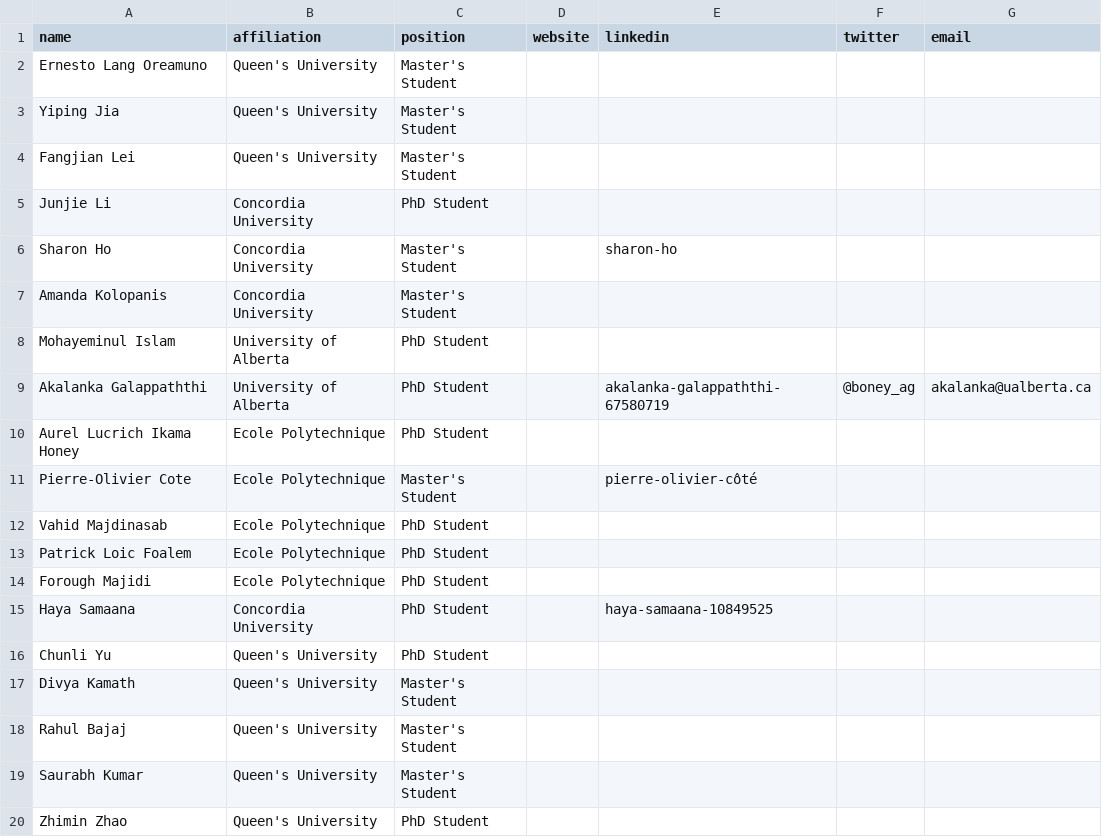
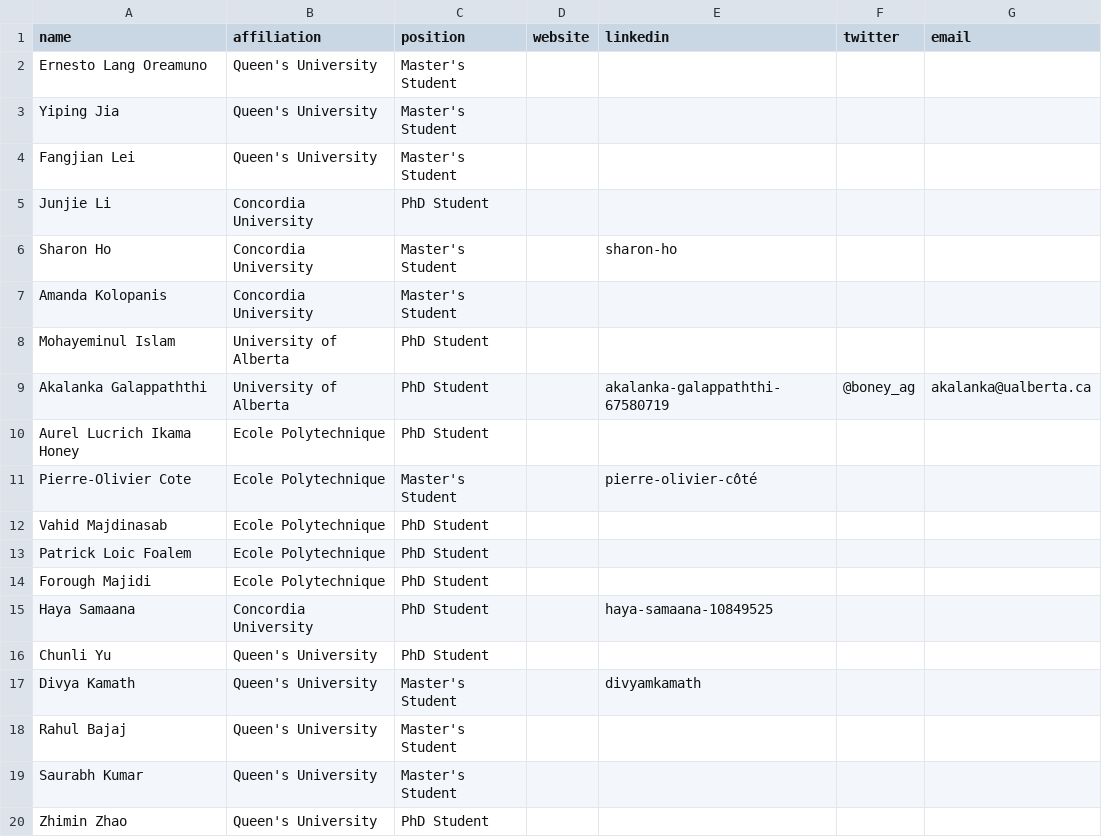
Before and after one commit to create-se4ai/website, a CSV file: team/students.csv, drawn as a sheet.

Commit message:
Added LinkedIn to student profile
Divya Kamath

```diff
--- a/team/students.csv
+++ b/team/students.csv
@@ -16,3 +16,3 @@ Haya Samaana,Concordia University,PhD Student,,haya-samaana-10849525,,
 Chunli Yu,Queen's University,PhD Student,,,,
-Divya Kamath,Queen's University,Master's Student,,,,
+Divya Kamath,Queen's University,Master's Student,,divyamkamath,,
 Rahul Bajaj,Queen's University,Master's Student,,,,
```
